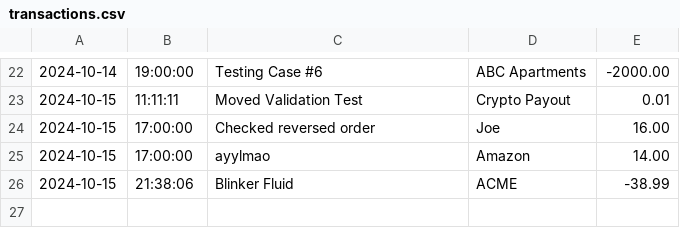
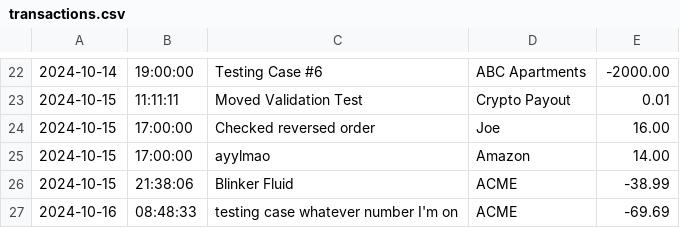
Before and after one commit to cpyup/financial_tracker, a CSV file: FinancialTracker/transactions.csv, drawn as a sheet; only a part is shown, gaps mark what is left out.

```diff
--- a/FinancialTracker/transactions.csv
+++ b/FinancialTracker/transactions.csv
@@ -26 +26,2 @@
 2024-10-15|21:38:06|Blinker Fluid|ACME|-38.99
+2024-10-16|08:48:33|testing case whatever number I'm on|ACME|-69.69
```
Also changed, not shown: 1 other file.
